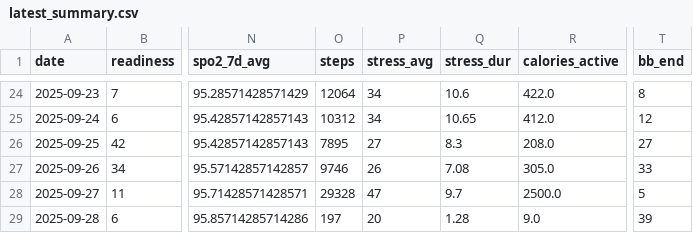
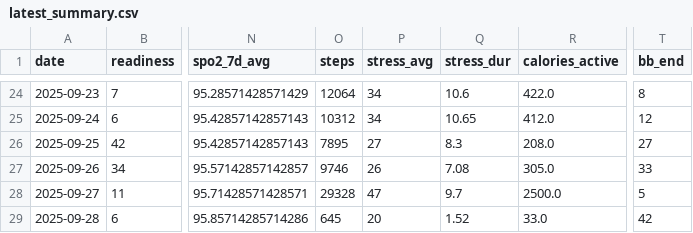
Before and after one commit to tijuanajack/garmin-health-data, a CSV file: latest_summary.csv, drawn as a sheet; only a part is shown, gaps mark what is left out; the diff names each change by its address in the sheet, - before the commit and + after, or states it on an @@ line.

```diff
--- a/latest_summary.csv
+++ b/latest_summary.csv
-O29 (steps): 197
+O29 (steps): 645
-Q29 (stress_dur): 1.28
+Q29 (stress_dur): 1.52
-R29 (calories_active): 9.0
+R29 (calories_active): 33.0
-T29 (bb_end): 39
+T29 (bb_end): 42
```
